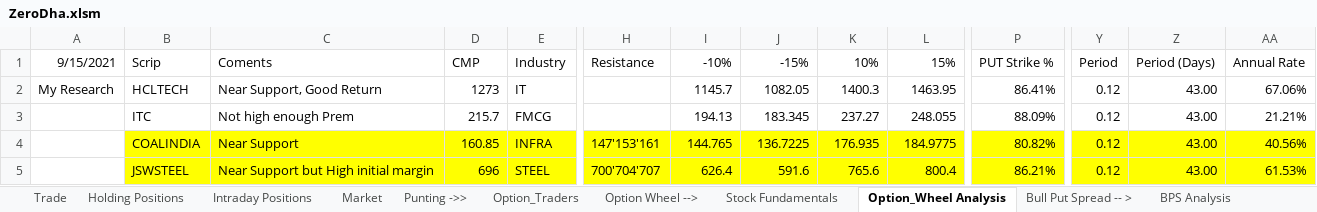
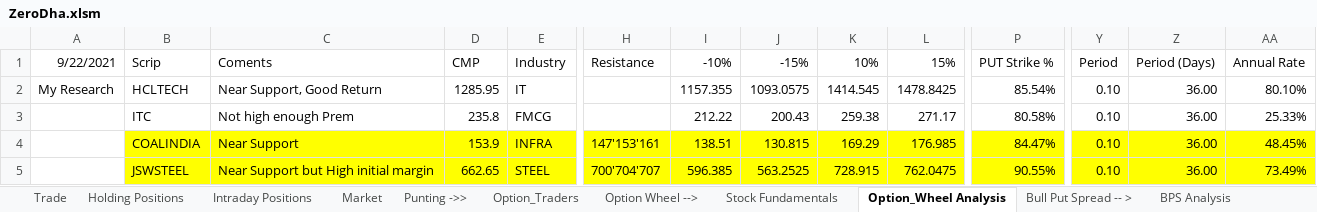
Before and after one commit to santoshbag/mrigAnalytics, an Excel workbook: interface/ZeroDha.xlsm, sheet Option_Wheel Analysis, drawn as a sheet; only a part is shown, gaps mark what is left out; values as stored, in another font and other column widths than the file's, no borders; the diff covers the shown part only; the diff names each change by its address in the sheet, - before the commit and + after, or states it on an @@ line.

```diff
--- a/interface/ZeroDha.xlsm (sheet Option_Wheel Analysis)
+++ b/interface/ZeroDha.xlsm (sheet Option_Wheel Analysis)
-A1: 9/15/2021
+A1: 9/22/2021
-D2 (CMP): 1273
+D2 (CMP): 1285.95
-I2 (-10%): 1145.7
+I2 (-10%): 1157.355
-J2 (-15%): 1082.05
+J2 (-15%): 1093.0575
-K2 (10%): 1400.3
+K2 (10%): 1414.545
-L2 (15%): 1463.95
+L2 (15%): 1478.8425
-P2 (PUT Strike %): 86.41%
+P2 (PUT Strike %): 85.54%
-Y2:Y5 (Period): 0.12
+Y2:Y5 (Period): 0.10
-Z2:Z5 (Period (Days)): 43.00
+Z2:Z5 (Period (Days)): 36.00
-AA2 (Annual Rate): 67.06%
+AA2 (Annual Rate): 80.10%
-D3 (CMP): 215.7
+D3 (CMP): 235.8
-I3 (-10%): 194.13
+I3 (-10%): 212.22
-J3 (-15%): 183.345
+J3 (-15%): 200.43
-K3 (10%): 237.27
+K3 (10%): 259.38
-L3 (15%): 248.055
+L3 (15%): 271.17
-P3 (PUT Strike %): 88.09%
+P3 (PUT Strike %): 80.58%
-AA3 (Annual Rate): 21.21%
+AA3 (Annual Rate): 25.33%
-D4 (CMP): 160.85
+D4 (CMP): 153.9
-I4 (-10%): 144.765
+I4 (-10%): 138.51
-J4 (-15%): 136.7225
+J4 (-15%): 130.815
-K4 (10%): 176.935
+K4 (10%): 169.29
-L4 (15%): 184.9775
+L4 (15%): 176.985
-P4 (PUT Strike %): 80.82%
+P4 (PUT Strike %): 84.47%
-AA4 (Annual Rate): 40.56%
+AA4 (Annual Rate): 48.45%
-D5 (CMP): 696
+D5 (CMP): 662.65
-I5 (-10%): 626.4
+I5 (-10%): 596.385
-J5 (-15%): 591.6
+J5 (-15%): 563.2525
-K5 (10%): 765.6
+K5 (10%): 728.915
-L5 (15%): 800.4
+L5 (15%): 762.0475
-P5 (PUT Strike %): 86.21%
+P5 (PUT Strike %): 90.55%
-AA5 (Annual Rate): 61.53%
+AA5 (Annual Rate): 73.49%
```
Also changed, not shown: 132 edited cells elsewhere in this sheet, sheet BPS Analysis, sheet NIFTY_OC, sheet Option_Traders, sheet Market, sheet Punting ->>, formulas that keep their value, 1 other file.
